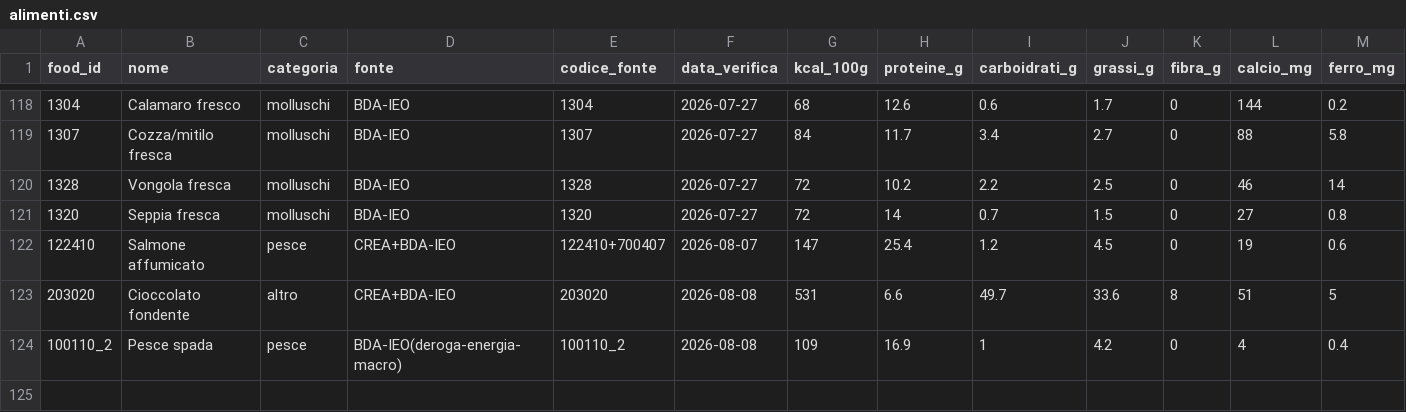
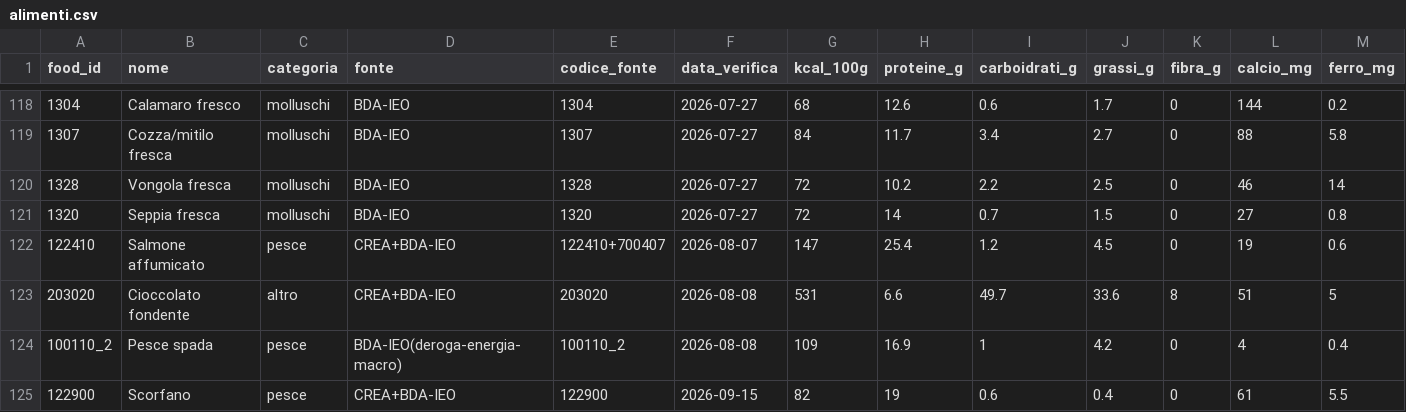
Before and after one commit to giuseppetaglialatela/studio-taglialatela-template, a CSV file: motore-calcolo/alimenti.csv, drawn as a sheet; only a part is shown, gaps mark what is left out; rows hold the shown columns only; the diff names each change by its address in the sheet, - before the commit and + after, or states it on an @@ line.

```diff
--- a/motore-calcolo/alimenti.csv
+++ b/motore-calcolo/alimenti.csv
+row 125: 122900 | Scorfano | pesce | CREA+BDA-IEO | 122900 | 2026-09-15 | 82 | 19 | 0.6 | 0.4 | 0 | 61 | 5.5
```
Also changed, not shown: 1 other file.
